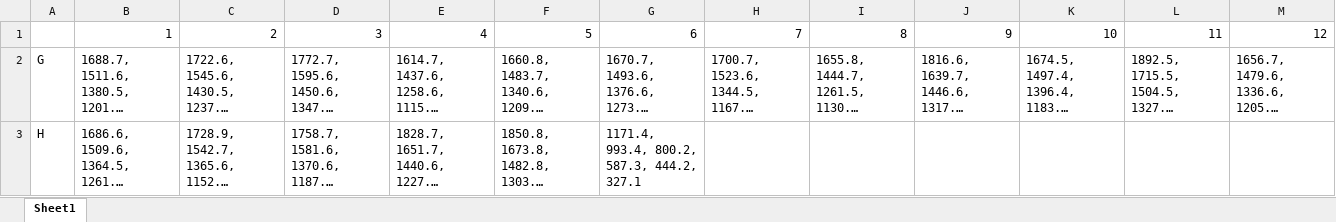
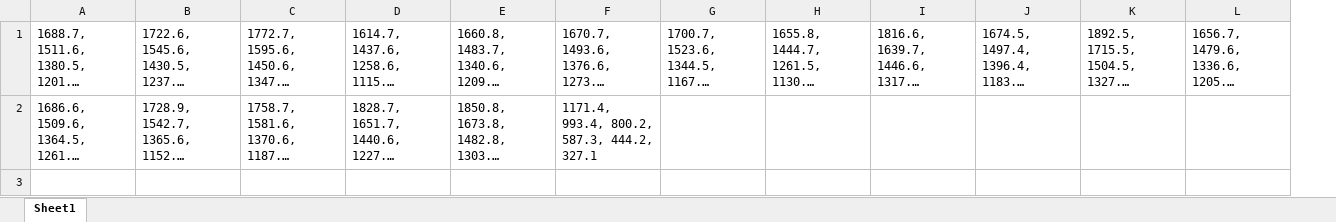
Before and after one commit to SarahMoor/CipherScripts, an Excel workbook: DataTemplate.xlsx, sheet Sheet1, drawn as a sheet; long unchanged cells end in …; values as stored, in another font and other column widths than the file's, no borders; removed rows and columns are numbered as before the commit, all else as after; the diff names each change by its address in the sheet, - before the commit and + after, or states it on an @@ line.

```diff
--- a/DataTemplate.xlsx (sheet Sheet1)
+++ b/DataTemplate.xlsx (sheet Sheet1)
-column A, rows 2-3: G | H
-row 1:  | 1 | 2 | 3 | 4 | 5 | 6 | 7 | 8 | 9 | 10 | 11 | 12
```
Also changed, not shown: MonomerToHexCodes.xlsx, 7 other files.
